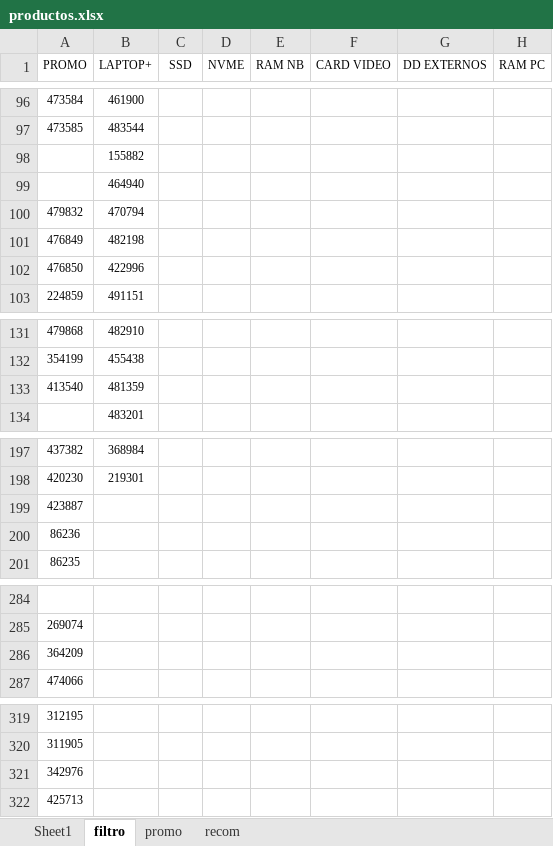
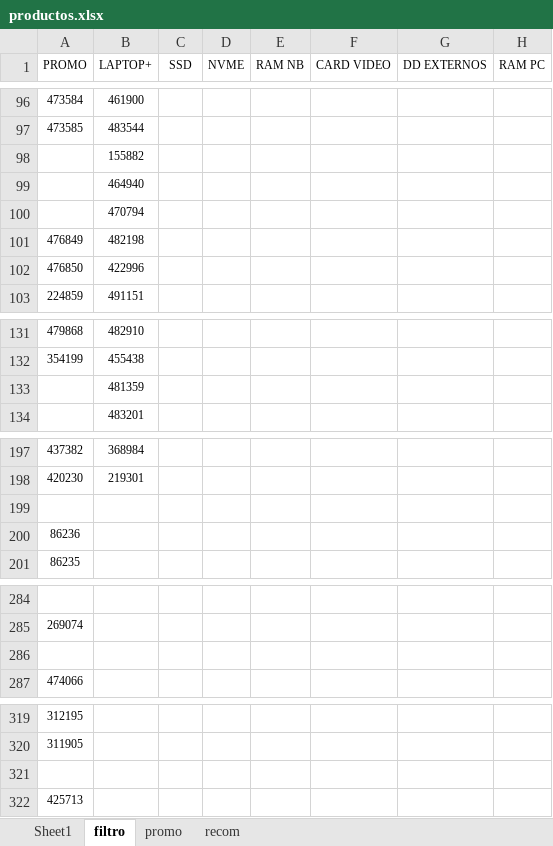
Before and after one commit to scperu/store, an Excel workbook: productos.xlsx, sheet filtro, drawn as a sheet; only a part is shown, gaps mark what is left out; values as stored, in another font and other column widths than the file's, no borders; table styles not drawn; the diff names each change by its address in the sheet, - before the commit and + after, or states it on an @@ line.

Commit message:
Add files via upload

```diff
--- a/productos.xlsx (sheet filtro)
+++ b/productos.xlsx (sheet filtro)
-A100 (PROMO): 479832
+A100 (PROMO): (empty)
-A133 (PROMO): 413540
+A133 (PROMO): (empty)
-A199 (PROMO): 423887
+A199 (PROMO): (empty)
-A286 (PROMO): 364209
+A286 (PROMO): (empty)
-A321 (PROMO): 342976
+A321 (PROMO): (empty)
```
